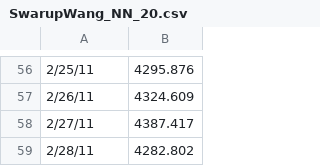
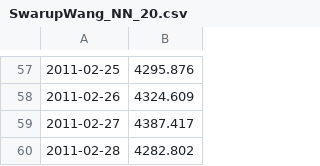
Before and after one commit to sameerswarup/SwarupWang_ENV797_TSA_ForecastCompetition_S25, a CSV file: Submission/SwarupWang_NN_20.csv, drawn as a sheet; only a part is shown, gaps mark what is left out; the diff covers the shown part only.

```diff
--- a/Submission/SwarupWang_NN_20.csv
+++ b/Submission/SwarupWang_NN_20.csv
@@ -56,4 +57,4 @@
-2/25/11,4295.876
-2/26/11,4324.609
-2/27/11,4387.417
-2/28/11,4282.802
+2011-02-25,4295.876
+2011-02-26,4324.609
+2011-02-27,4387.417
+2011-02-28,4282.802
```
Also changed, not shown: 1 added row and 55 edited cells elsewhere in this file, 2 other files.
